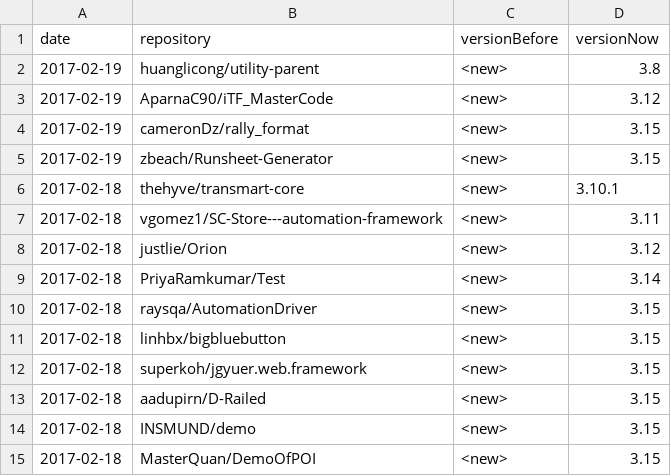
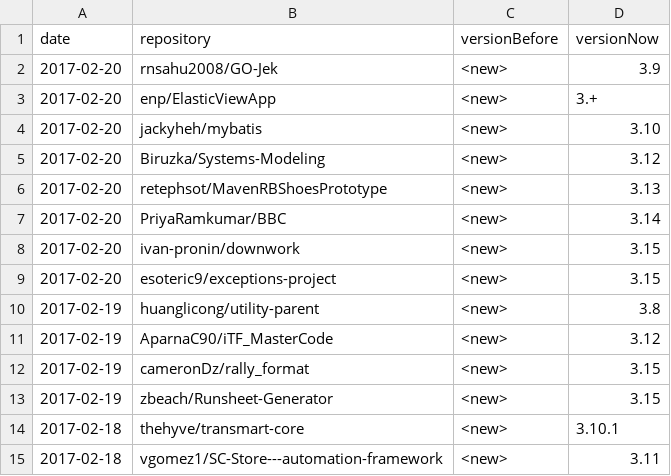
Before and after one commit to centic9/github-version-statistics, a CSV file: docs/_data/versionChanges.csv, drawn as a sheet; only a part is shown; the shorter side is filled out with more unchanged rows; the diff names each change by its address in the sheet, - before the commit and + after, or states it on an @@ line.

```diff
--- a/docs/_data/versionChanges.csv
+++ b/docs/_data/versionChanges.csv
+row 2: 2017-02-20 | rnsahu2008/GO-Jek | <new> | 3.9
+row 3: 2017-02-20 | enp/ElasticViewApp | <new> | 3.+
+row 4: 2017-02-20 | jackyheh/mybatis | <new> | 3.10
+row 5: 2017-02-20 | Biruzka/Systems-Modeling | <new> | 3.12
+row 6: 2017-02-20 | retephsot/MavenRBShoesPrototype | <new> | 3.13
+row 7: 2017-02-20 | PriyaRamkumar/BBC | <new> | 3.14
+row 8: 2017-02-20 | ivan-pronin/downwork | <new> | 3.15
+row 9: 2017-02-20 | esoteric9/exceptions-project | <new> | 3.15
```
Also changed, not shown: docs/resultsAll.csv, docs/resultsCurrent.csv, 2 other files.
